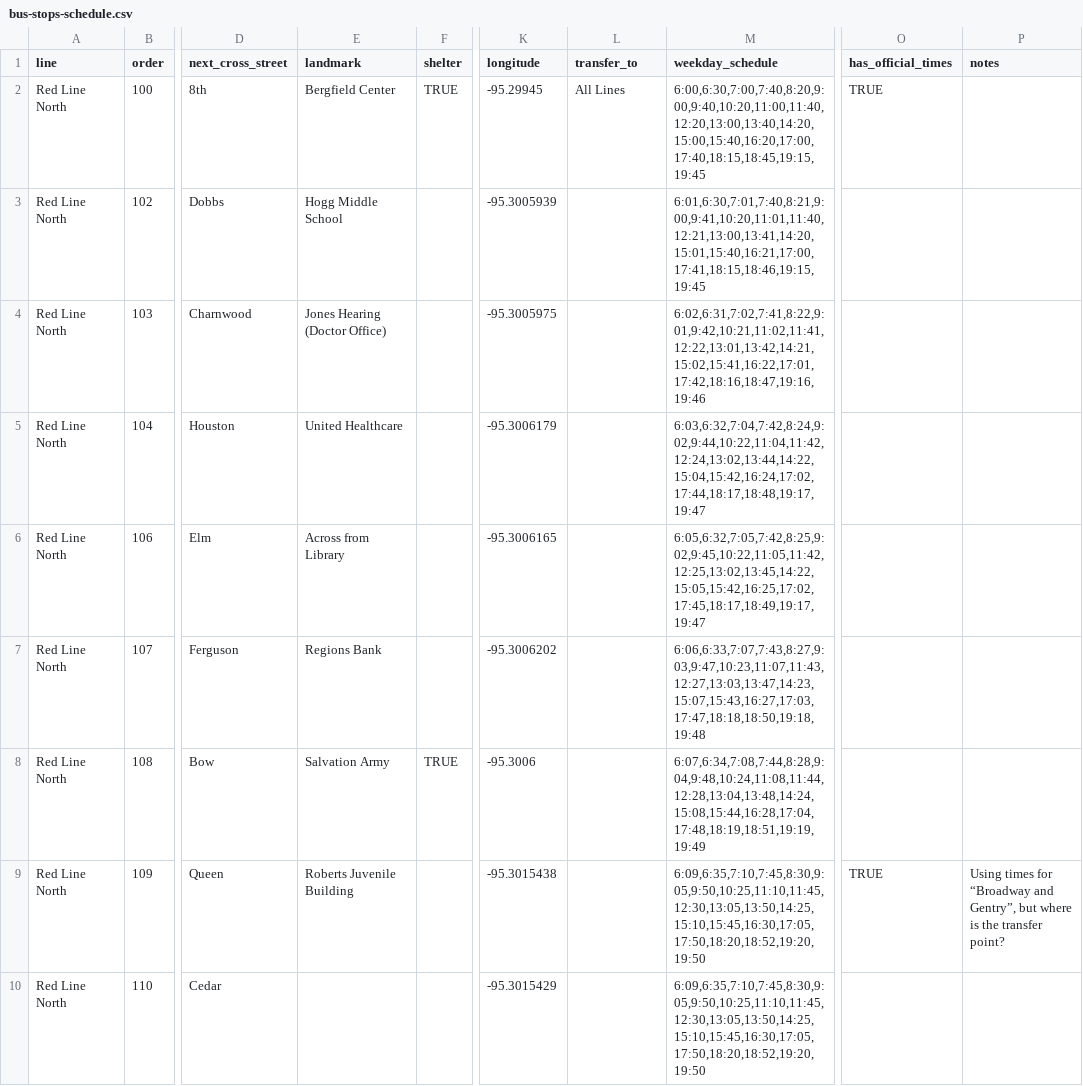
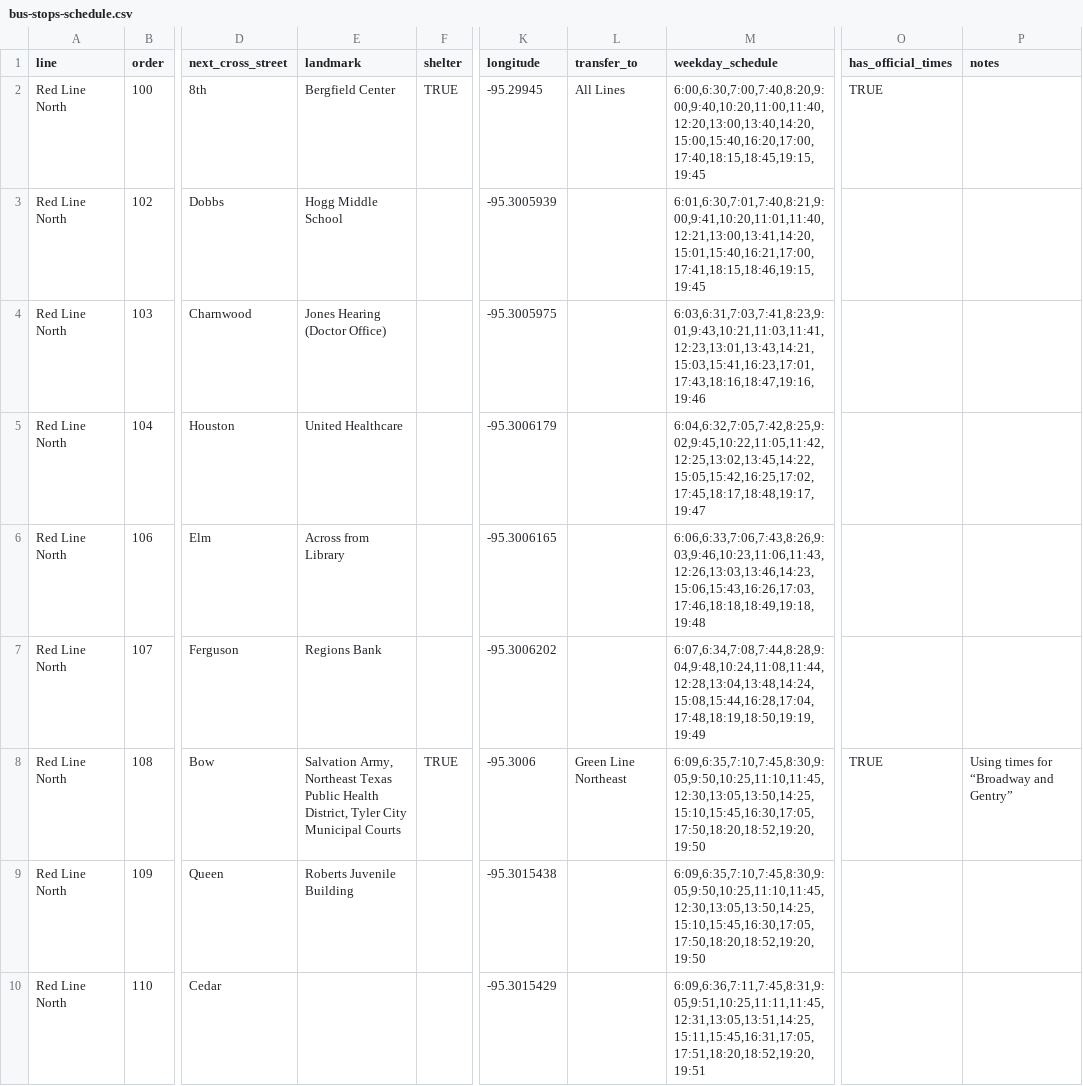
Before and after one commit to hacktyler/hacktyler-transit, a CSV file: data/stops/bus-stops-schedule.csv, drawn as a sheet; only a part is shown, gaps mark what is left out; the diff covers the shown part only; the diff names each change by its address in the sheet, - before the commit and + after, or states it on an @@ line.

```diff
--- a/data/stops/bus-stops-schedule.csv
+++ b/data/stops/bus-stops-schedule.csv
-M4 (weekday_schedule): 6:02,6:31,7:02,7:41,8:22,9:01,9:42,10:21,11:02,11:41,12:22,13:01,13:42,14:21,15:02,15:41,16:22,17:01,17:42,18:16,18:47,19:16,19:46
+M4 (weekday_schedule): 6:03,6:31,7:03,7:41,8:23,9:01,9:43,10:21,11:03,11:41,12:23,13:01,13:43,14:21,15:03,15:41,16:23,17:01,17:43,18:16,18:47,19:16,19:46
-M5 (weekday_schedule): 6:03,6:32,7:04,7:42,8:24,9:02,9:44,10:22,11:04,11:42,12:24,13:02,13:44,14:22,15:04,15:42,16:24,17:02,17:44,18:17,18:48,19:17,19:47
+M5 (weekday_schedule): 6:04,6:32,7:05,7:42,8:25,9:02,9:45,10:22,11:05,11:42,12:25,13:02,13:45,14:22,15:05,15:42,16:25,17:02,17:45,18:17,18:48,19:17,19:47
-M6 (weekday_schedule): 6:05,6:32,7:05,7:42,8:25,9:02,9:45,10:22,11:05,11:42,12:25,13:02,13:45,14:22,15:05,15:42,16:25,17:02,17:45,18:17,18:49,19:17,19:47
+M6 (weekday_schedule): 6:06,6:33,7:06,7:43,8:26,9:03,9:46,10:23,11:06,11:43,12:26,13:03,13:46,14:23,15:06,15:43,16:26,17:03,17:46,18:18,18:49,19:18,19:48
-M7 (weekday_schedule): 6:06,6:33,7:07,7:43,8:27,9:03,9:47,10:23,11:07,11:43,12:27,13:03,13:47,14:23,15:07,15:43,16:27,17:03,17:47,18:18,18:50,19:18,19:48
+M7 (weekday_schedule): 6:07,6:34,7:08,7:44,8:28,9:04,9:48,10:24,11:08,11:44,12:28,13:04,13:48,14:24,15:08,15:44,16:28,17:04,17:48,18:19,18:50,19:19,19:49
-E8 (landmark): Salvation Army
+E8 (landmark): Salvation Army, Northeast Texas Public Health District, Tyler City Municipal Courts
-L8 (transfer_to): (empty)
+L8 (transfer_to): Green Line Northeast
-M8 (weekday_schedule): 6:07,6:34,7:08,7:44,8:28,9:04,9:48,10:24,11:08,11:44,12:28,13:04,13:48,14:24,15:08,15:44,16:28,17:04,17:48,18:19,18:51,19:19,19:49
+M8 (weekday_schedule): 6:09,6:35,7:10,7:45,8:30,9:05,9:50,10:25,11:10,11:45,12:30,13:05,13:50,14:25,15:10,15:45,16:30,17:05,17:50,18:20,18:52,19:20,19:50
-O8 (has_official_times): (empty)
+O8 (has_official_times): TRUE
-P8 (notes): (empty)
+P8 (notes): Using times for “Broadway and Gentry”
-O9 (has_official_times): TRUE
+O9 (has_official_times): (empty)
-P9 (notes): Using times for “Broadway and Gentry”, but where is the transfer point?
+P9 (notes): (empty)
-M10 (weekday_schedule): 6:09,6:35,7:10,7:45,8:30,9:05,9:50,10:25,11:10,11:45,12:30,13:05,13:50,14:25,15:10,15:45,16:30,17:05,17:50,18:20,18:52,19:20,19:50
+M10 (weekday_schedule): 6:09,6:36,7:11,7:45,8:31,9:05,9:51,10:25,11:11,11:45,12:31,13:05,13:51,14:25,15:11,15:45,16:31,17:05,17:51,18:20,18:52,19:20,19:51
```
Also changed, not shown: 22 edited cells elsewhere in this file, data/stops/bus-stops.csv, 3 other files.
